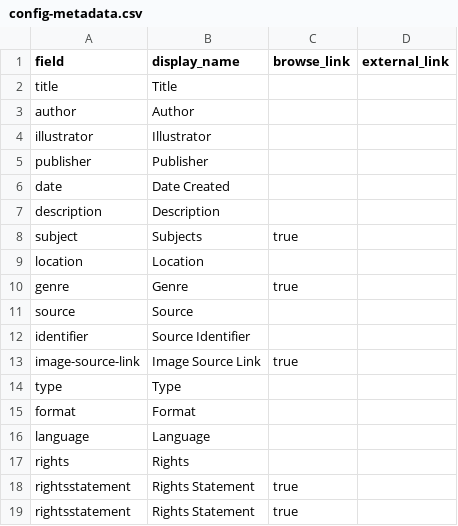
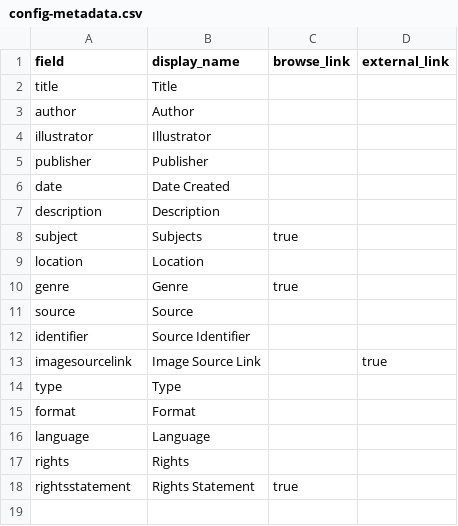
Before and after one commit to jljl853/final-project, a CSV file: _data/config-metadata.csv, drawn as a sheet; removed rows and columns are numbered as before the commit, all else as after; the diff names each change by its address in the sheet, - before the commit and + after, or states it on an @@ line.

Commit message:
Update config-metadata.csv

```diff
--- a/_data/config-metadata.csv
+++ b/_data/config-metadata.csv
-row 13: image-source-link | Image Source Link | true
+row 13: imagesourcelink | Image Source Link |  | true
-row 18: rightsstatement | Rights Statement | true
```
